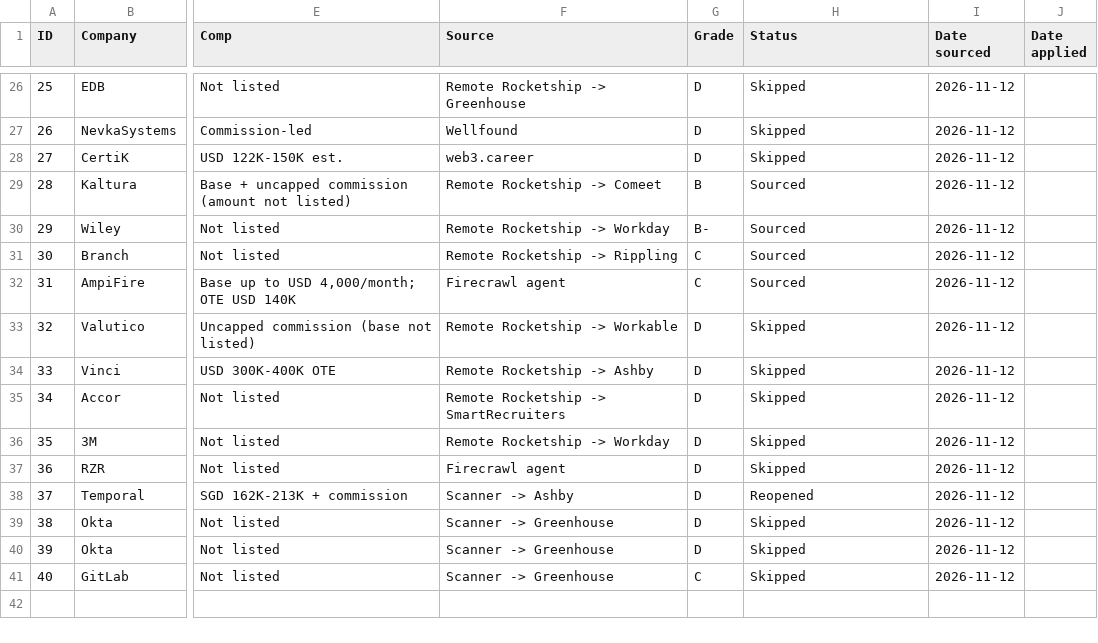
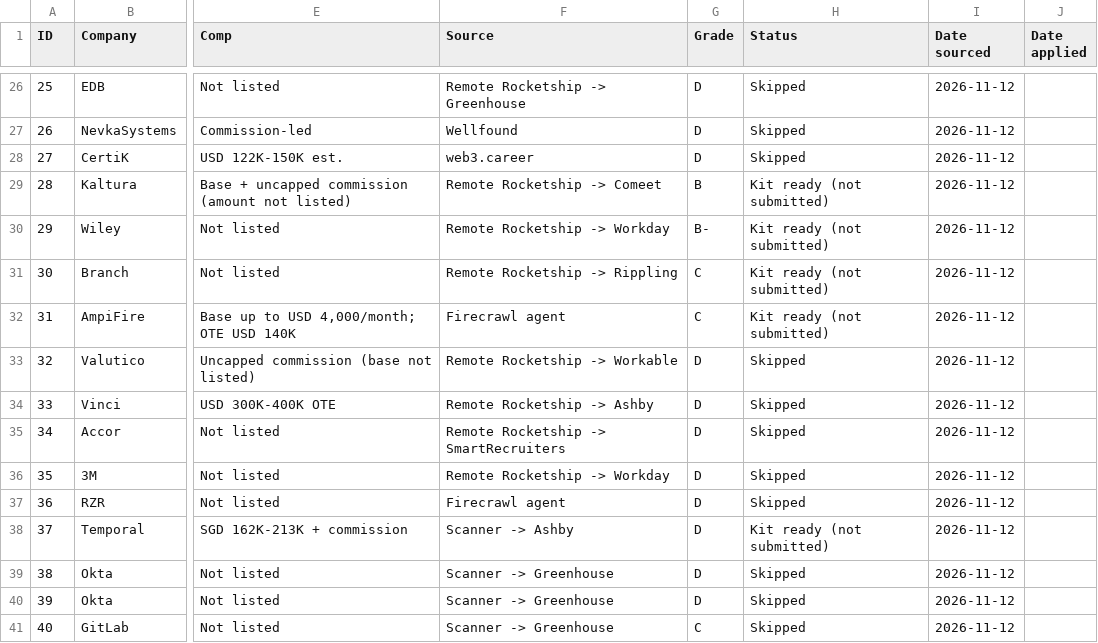
Before and after one commit to hadijayyy/jobapply-bd, a CSV file: job-search/tracker.csv, drawn as a sheet; only a part is shown, gaps mark what is left out; the diff covers the shown part only; the diff names each change by its address in the sheet, - before the commit and + after, or states it on an @@ line.

```diff
--- a/job-search/tracker.csv
+++ b/job-search/tracker.csv
-H29:H32 (Status): Sourced
+H29:H32 (Status): Kit ready (not submitted)
-H38 (Status): Reopened
+H38 (Status): Kit ready (not submitted)
```
Also changed, not shown: 18 edited cells elsewhere in this file, 48 other files.
